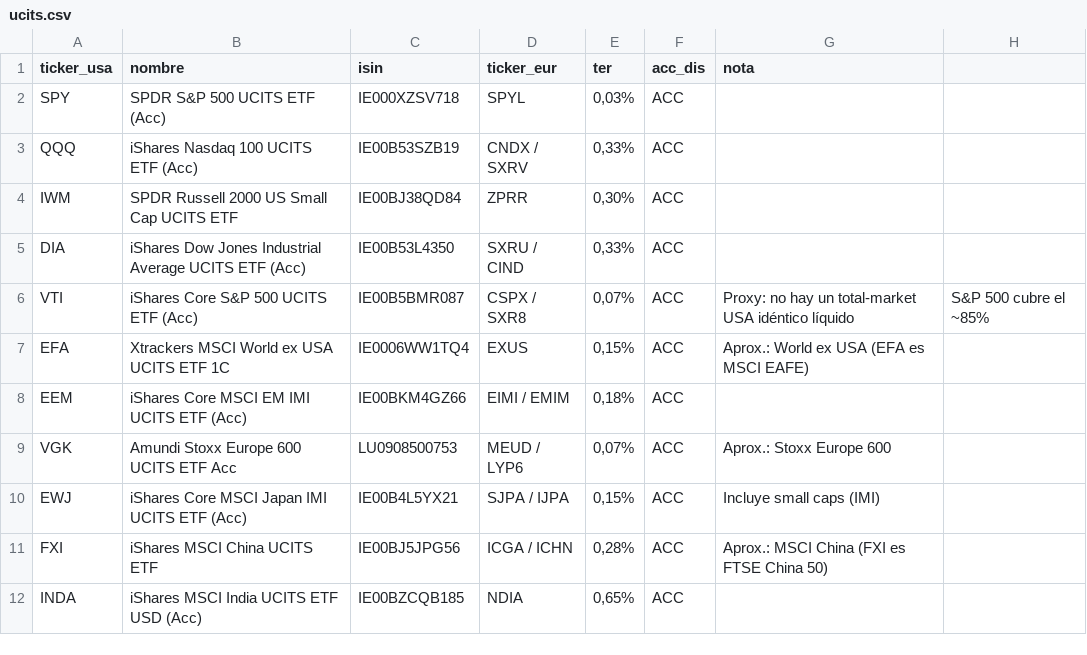
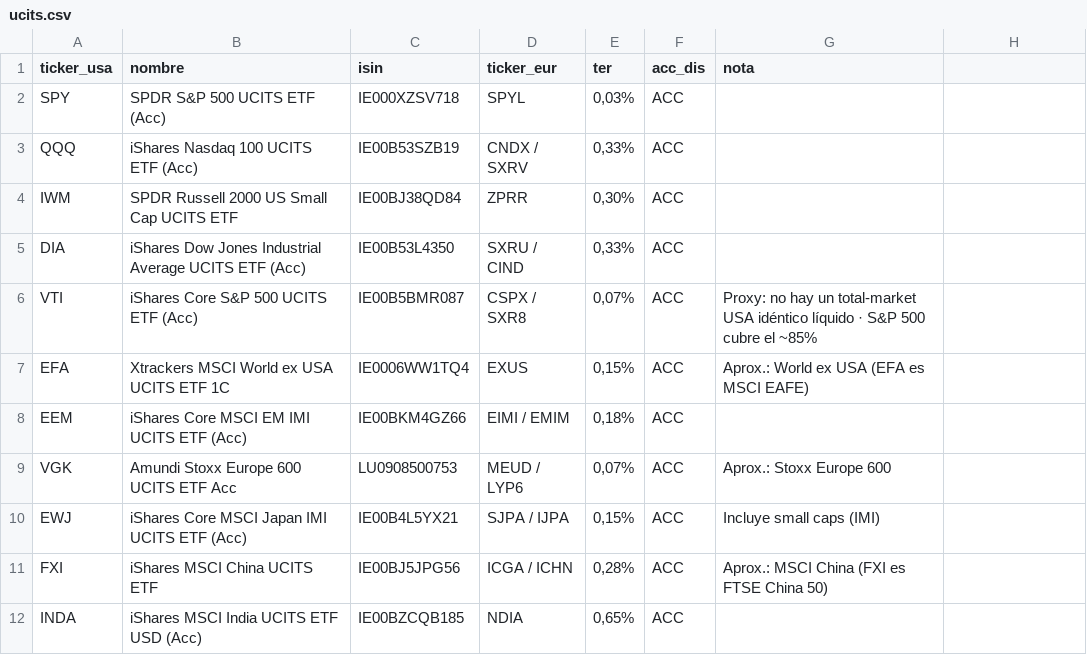
Before and after one commit to jfpartners1/panel-etfs, a CSV file: ucits.csv, drawn as a sheet; only a part is shown.

Commit message:
Add files via upload

```diff
--- a/ucits.csv
+++ b/ucits.csv
@@ -5,3 +5,3 @@ IWM;SPDR Russell 2000 US Small Cap UCITS ETF;IE00BJ38QD84;ZPRR;0,30%;ACC;
 DIA;iShares Dow Jones Industrial Average UCITS ETF (Acc);IE00B53L4350;SXRU / CIND;0,33%;ACC;
-VTI;iShares Core S&P 500 UCITS ETF (Acc);IE00B5BMR087;CSPX / SXR8;0,07%;ACC;Proxy: no hay un total-market USA idéntico líquido; S&P 500 cubre el ~85%
+VTI;iShares Core S&P 500 UCITS ETF (Acc);IE00B5BMR087;CSPX / SXR8;0,07%;ACC;Proxy: no hay un total-market USA idéntico líquido · S&P 500 cubre el ~85%
 EFA;Xtrackers MSCI World ex USA UCITS ETF 1C;IE0006WW1TQ4;EXUS;0,15%;ACC;Aprox.: World ex USA (EFA es MSCI EAFE)
```
